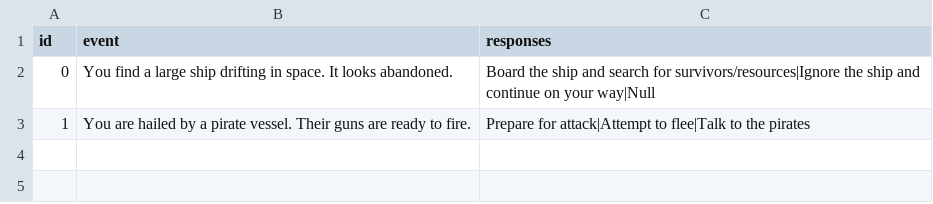
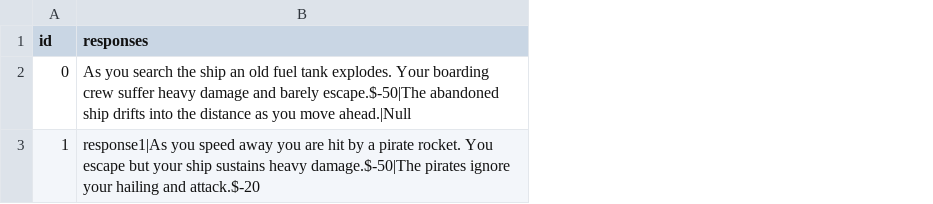
Before and after one commit to LouisBluhm/Processing-SpaceShip, a CSV file: SpaceShip_Game/data/event_responses.csv, drawn as a sheet; removed rows and columns are numbered as before the commit, all else as after; the diff names each change by its address in the sheet, - before the commit and + after, or states it on an @@ line.

Commit message:
Fixed events. Added event syntax for csv

```diff
--- a/SpaceShip_Game/data/event_responses.csv
+++ b/SpaceShip_Game/data/event_responses.csv
-column B (event), rows 2-3: You find a large ship drifting in space. It looks abandoned. | You are hailed by a pirate vessel. Their guns are ready to fire.
-B2 (responses): Board the ship and search for survivors/resources|Ignore the ship and continue on your way|Null
+B2 (responses): As you search the ship an old fuel tank explodes. Your boarding crew suffer heavy damage and barely escape.$-50|The abandoned ship drifts into the distance as you move ahead.|Null
-B3 (responses): Prepare for attack|Attempt to flee|Talk to the pirates
+B3 (responses): response1|As you speed away you are hit by a pirate rocket. You escape but your ship sustains heavy damage.$-50|The pirates ignore your hailing and attack.$-20
```
Also changed, not shown: 6 other files.
